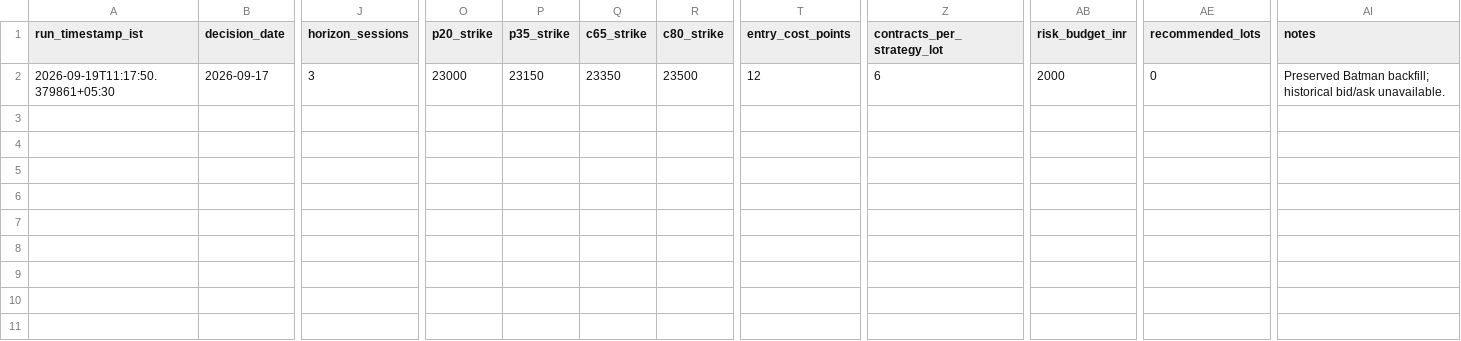
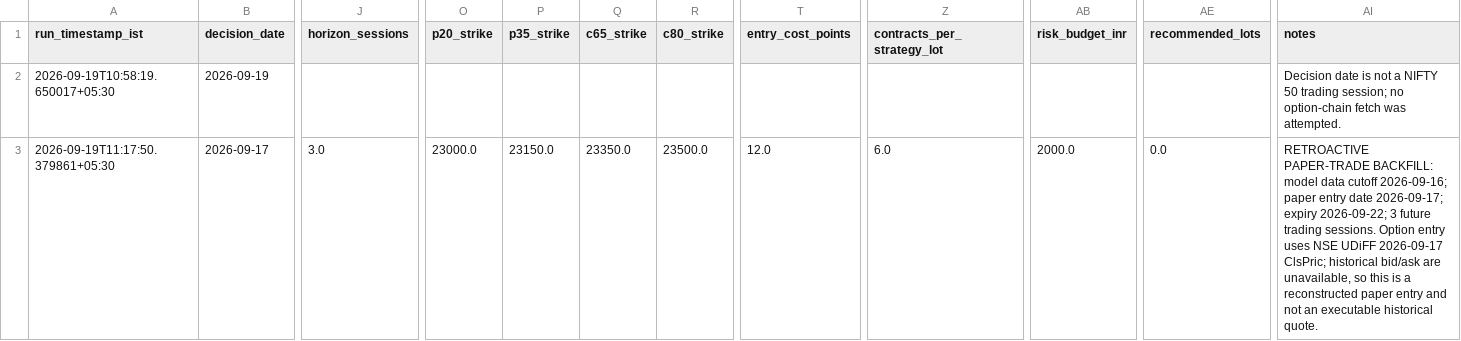
Before and after one commit to vishnuvcr/Nifty, a CSV file: site/batman/data/batman_signals.csv, drawn as a sheet; only a part is shown, gaps mark what is left out; addresses are those after the commit; rows hold the shown columns only; the diff names each change by its address in the sheet, - before the commit and + after, or states it on an @@ line.

```diff
--- a/site/batman/data/batman_signals.csv
+++ b/site/batman/data/batman_signals.csv
+row 2: 2026-09-19T10:58:19.650017+05:30 | 2026-09-19 |  |  |  |  |  |  |  |  |  | Decision date is not a NIFTY 50 trading session; no option-chain fetch was attempted.
-J3 (horizon_sessions): 3
+J3 (horizon_sessions): 3.0
-O3 (p20_strike): 23000
+O3 (p20_strike): 23000.0
-P3 (p35_strike): 23150
+P3 (p35_strike): 23150.0
-Q3 (c65_strike): 23350
+Q3 (c65_strike): 23350.0
-R3 (c80_strike): 23500
+R3 (c80_strike): 23500.0
-T3 (entry_cost_points): 12
+T3 (entry_cost_points): 12.0
-Z3 (contracts_per_strategy_lot): 6
+Z3 (contracts_per_strategy_lot): 6.0
-AB3 (risk_budget_inr): 2000
+AB3 (risk_budget_inr): 2000.0
-AE3 (recommended_lots): 0
+AE3 (recommended_lots): 0.0
-AI3 (notes): Preserved Batman backfill; historical bid/ask unavailable.
+AI3 (notes): RETROACTIVE PAPER-TRADE BACKFILL: model data cutoff 2026-09-16; paper entry date 2026-09-17; expiry 2026-09-22; 3 future trading sessions. Option entry uses NSE UDiFF 2026-09-17 ClsPric; historical bid/ask are unavailable, so this is a reconstructed paper entry and not an executable historical quote.
```
Also changed, not shown: site/batman/data/batman_paper_ledger.csv, 11 other files.
